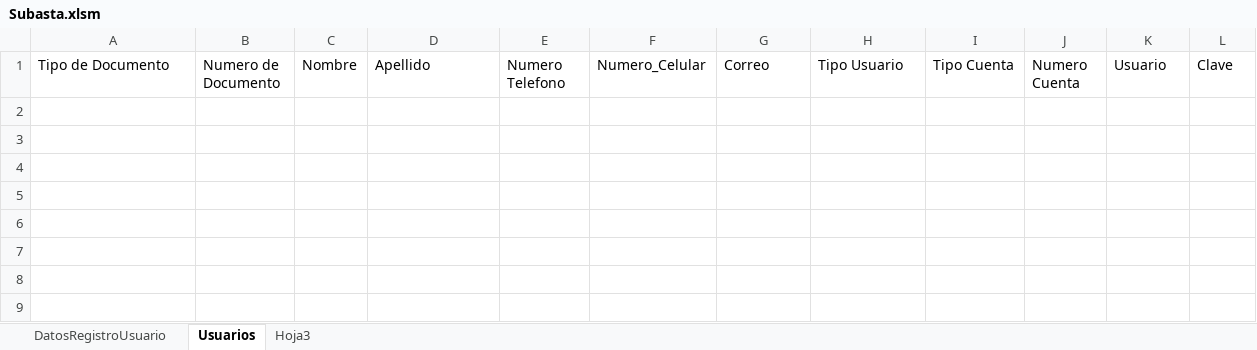
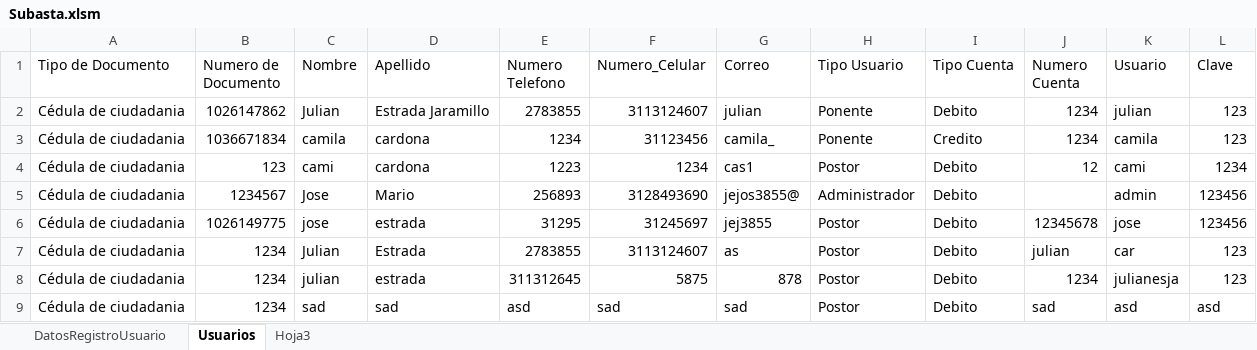
Before and after one commit to JoseMario3855/PPI, an Excel workbook: Subasta.xlsm, sheet Usuarios, drawn as a sheet; values as stored, in another font and other column widths than the file's, no borders; the diff names each change by its address in the sheet, - before the commit and + after, or states it on an @@ line.

Commit message:
Tercera carga de subasta
Tercera carga de subasta

```diff
--- a/Subasta.xlsm (sheet Usuarios)
+++ b/Subasta.xlsm (sheet Usuarios)
+row 2: Cédula de ciudadania | 1026147862 | Julian | Estrada Jaramillo | 2783855 | 3113124607 | julian | Ponente | Debito | 1234 | julian | 123
+row 3: Cédula de ciudadania | 1036671834 | camila | cardona | 1234 | 31123456 | camila_ | Ponente | Credito | 1234 | camila | 123
+row 4: Cédula de ciudadania | 123 | cami | cardona | 1223 | 1234 | cas1 | Postor | Debito | 12 | cami | 1234
+row 5: Cédula de ciudadania | 1234567 | Jose | Mario | 256893 | 3128493690 | jejos3855@ | Administrador | Debito |  | admin | 123456
+row 6: Cédula de ciudadania | 1026149775 | jose | estrada | 31295 | 31245697 | jej3855 | Postor | Debito | 12345678 | jose | 123456
+row 7: Cédula de ciudadania | 1234 | Julian | Estrada | 2783855 | 3113124607 | as | Postor | Debito | julian | car | 123
+row 8: Cédula de ciudadania | 1234 | julian | estrada | 311312645 | 5875 | 878 | Postor | Debito | 1234 | julianesja | 123
+row 9: Cédula de ciudadania | 1234 | sad | sad | asd | sad | sad | Postor | Debito | sad | asd | asd
```
